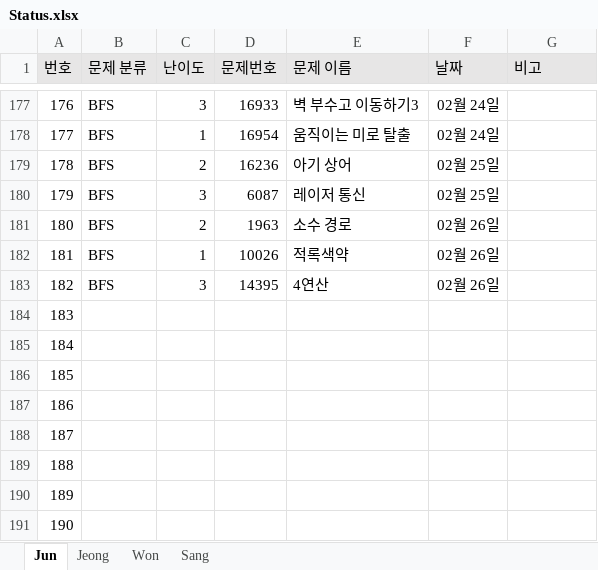
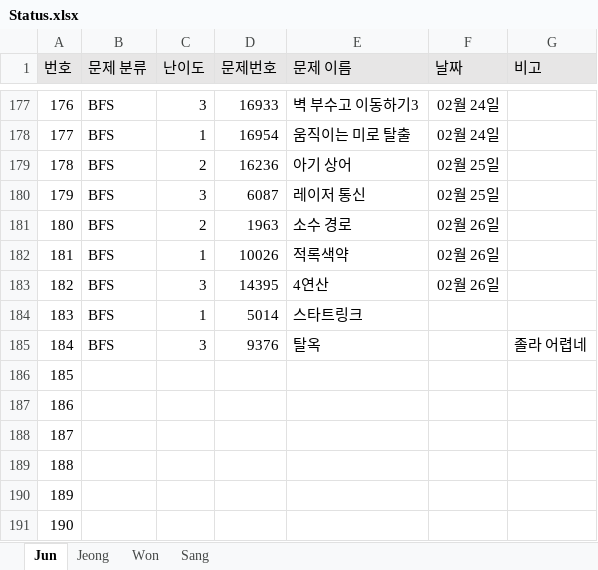
Before and after one commit to JunHeon-Ch/GC_Algorithm_Study, an Excel workbook: Status.xlsx, sheet Jun, drawn as a sheet; only a part is shown, gaps mark what is left out; values as stored, in another font and other column widths than the file's, no borders; the diff names each change by its address in the sheet, - before the commit and + after, or states it on an @@ line.

Commit message:
docs: Updating junheon status

```diff
--- a/Status.xlsx (sheet Jun)
+++ b/Status.xlsx (sheet Jun)
-B184:B185 (문제 분류): (empty)
+B184:B185 (문제 분류): BFS
-C184 (난이도): (empty)
+C184 (난이도): 1
-D184 (문제번호): (empty)
+D184 (문제번호): 5014
-E184 (문제 이름): (empty)
+E184 (문제 이름): 스타트링크
-C185 (난이도): (empty)
+C185 (난이도): 3
-D185 (문제번호): (empty)
+D185 (문제번호): 9376
-E185 (문제 이름): (empty)
+E185 (문제 이름): 탈옥
-G185 (비고): (empty)
+G185 (비고): 졸라 어렵네
```
